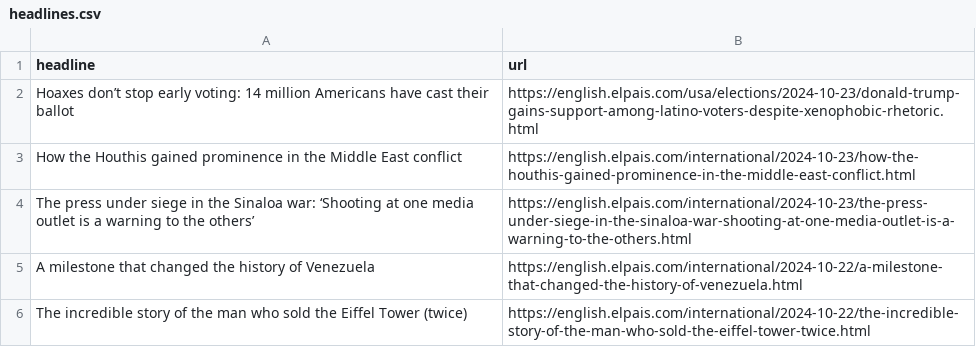
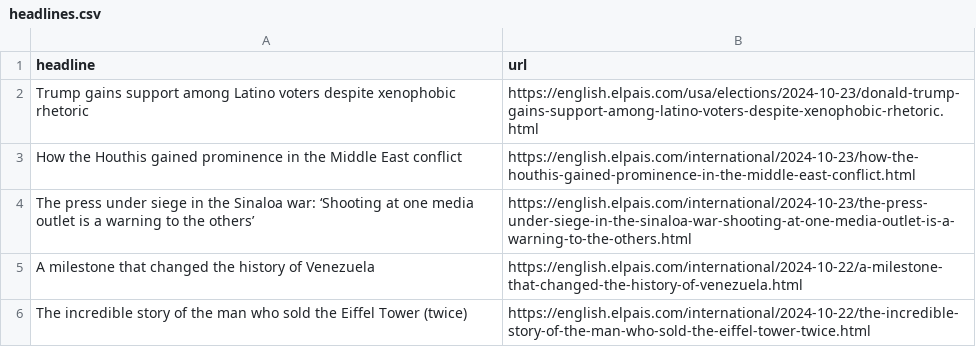
Before and after one commit to patvoe/lede-2024-auto-scraper, a CSV file: headlines.csv, drawn as a sheet; only a part is shown.

```diff
--- a/headlines.csv
+++ b/headlines.csv
@@ -1,3 +1,3 @@
 headline,url
-Hoaxes don’t stop early voting: 14 million Americans have cast their ballot,https://english.elpais.com/usa/elections/2024-10-23/donald-trump-gains-support-among-latino-voters-despite-xenophobic-rhetoric.html
+Trump gains support among Latino voters despite xenophobic rhetoric,https://english.elpais.com/usa/elections/2024-10-23/donald-trump-gains-support-among-latino-voters-despite-xenophobic-rhetoric.html
 How the Houthis gained prominence in the Middle East conflict,https://english.elpais.com/international/2024-10-23/how-the-houthis-gained-prominence-in-the-middle-east-conflict.html
```
